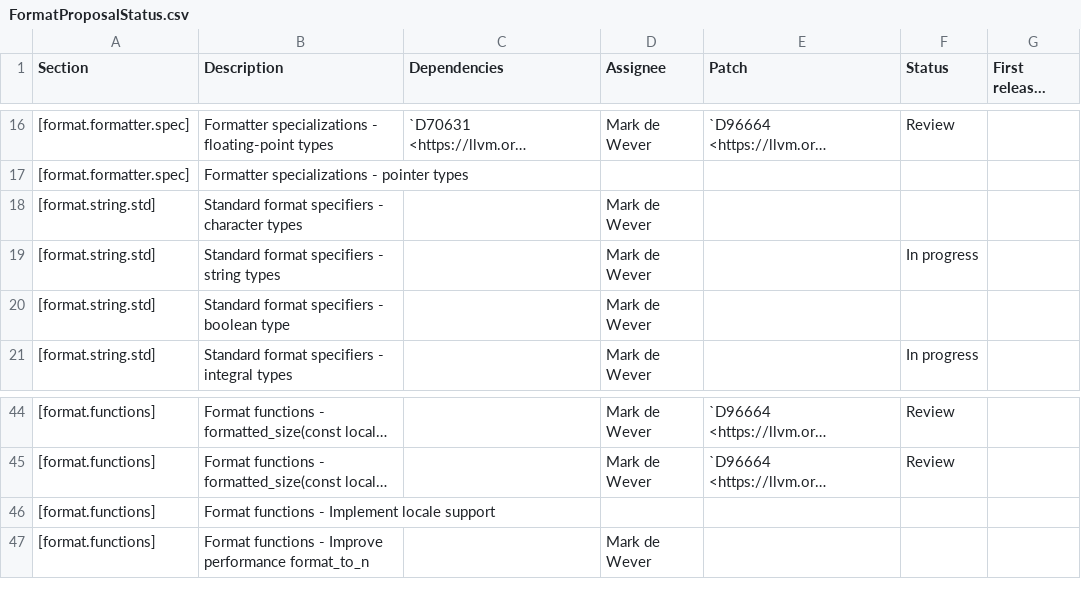
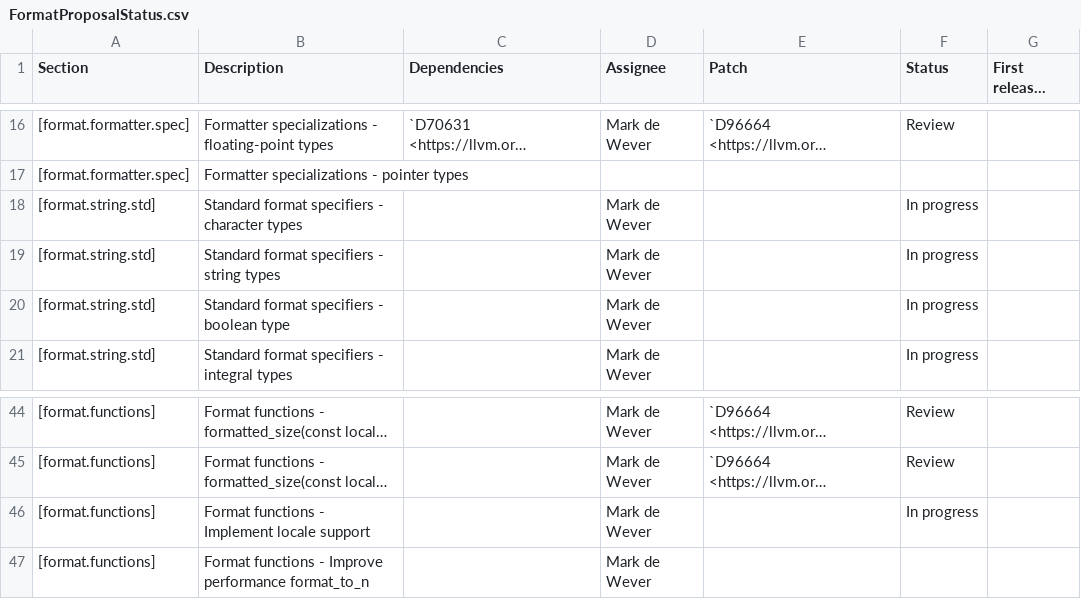
Before and after one commit to Manoj-Kumar-BV/llvm-project, a CSV file: libcxx/docs/FormatProposalStatus.csv, drawn as a sheet; only a part is shown, gaps mark what is left out; long unchanged cells end in …; the diff names each change by its address in the sheet, - before the commit and + after, or states it on an @@ line.

```diff
--- a/libcxx/docs/FormatProposalStatus.csv
+++ b/libcxx/docs/FormatProposalStatus.csv
-F18 (Status): (empty)
+F18 (Status): In progress
-F20 (Status): (empty)
+F20 (Status): In progress
-D46 (Assignee): (empty)
+D46 (Assignee): Mark de Wever
-F46 (Status): (empty)
+F46 (Status): In progress
```
Also changed, not shown: libcxx/docs/FormatIssuePaperStatus.csv.
